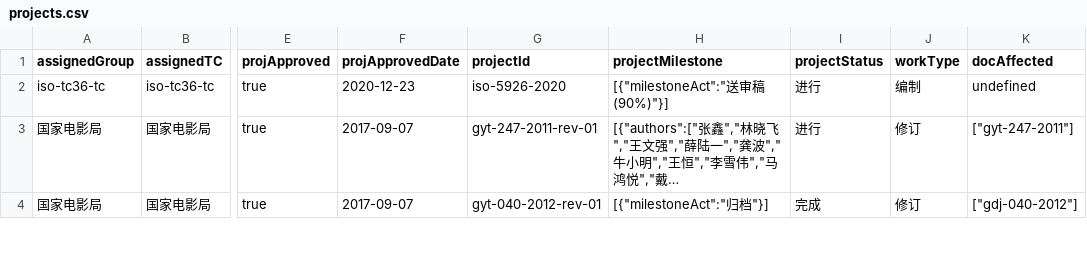
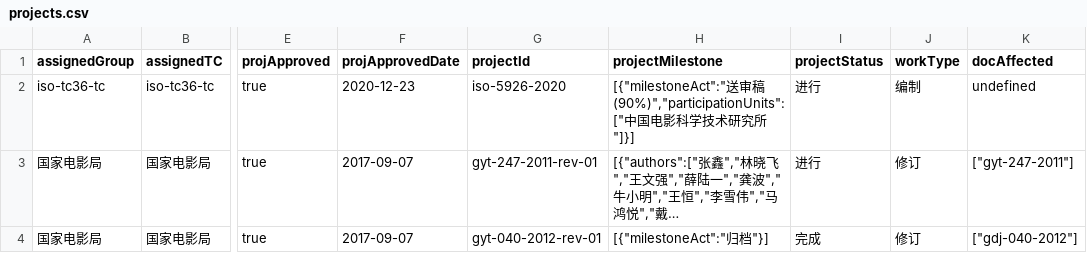
Before and after one commit to zhangzhangco/-, a CSV file: projects.csv, drawn as a sheet; only a part is shown, gaps mark what is left out; long unchanged cells end in …; the diff names each change by its address in the sheet, - before the commit and + after, or states it on an @@ line.

```diff
--- a/projects.csv
+++ b/projects.csv
-H2 (projectMilestone): …稿 (90%)"}]
+H2 (projectMilestone): …稿 (90%)","participationUnits":["中国电影科学技术研究所"]}]
```
Also changed, not shown: 3 other files.
